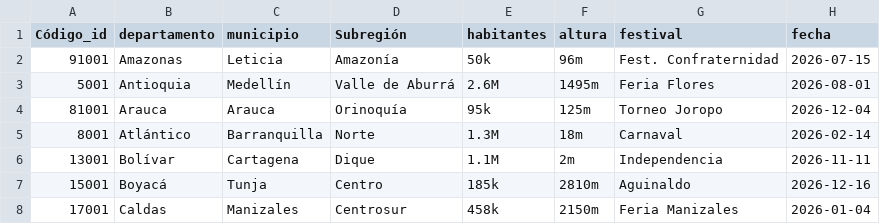
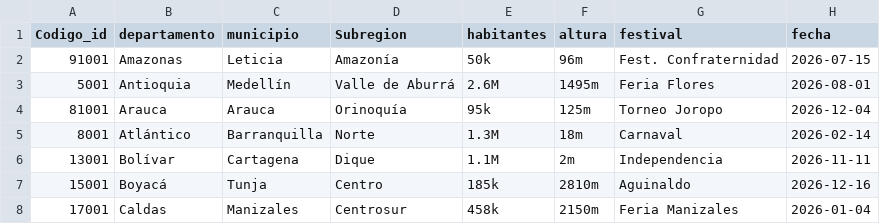
Before and after one commit to davidtamaratorres-spec/festquest-backend, a CSV file: data/datos_nacionales.csv, drawn as a sheet; only a part is shown; the diff names each change by its address in the sheet, - before the commit and + after, or states it on an @@ line.

Commit message:
fix: remove old seed and fix festivals table

```diff
--- a/data/datos_nacionales.csv
+++ b/data/datos_nacionales.csv
-A1: Código_id
+A1: Codigo_id
-D1: Subregión
+D1: Subregion
```
Also changed, not shown: 8 other files.
